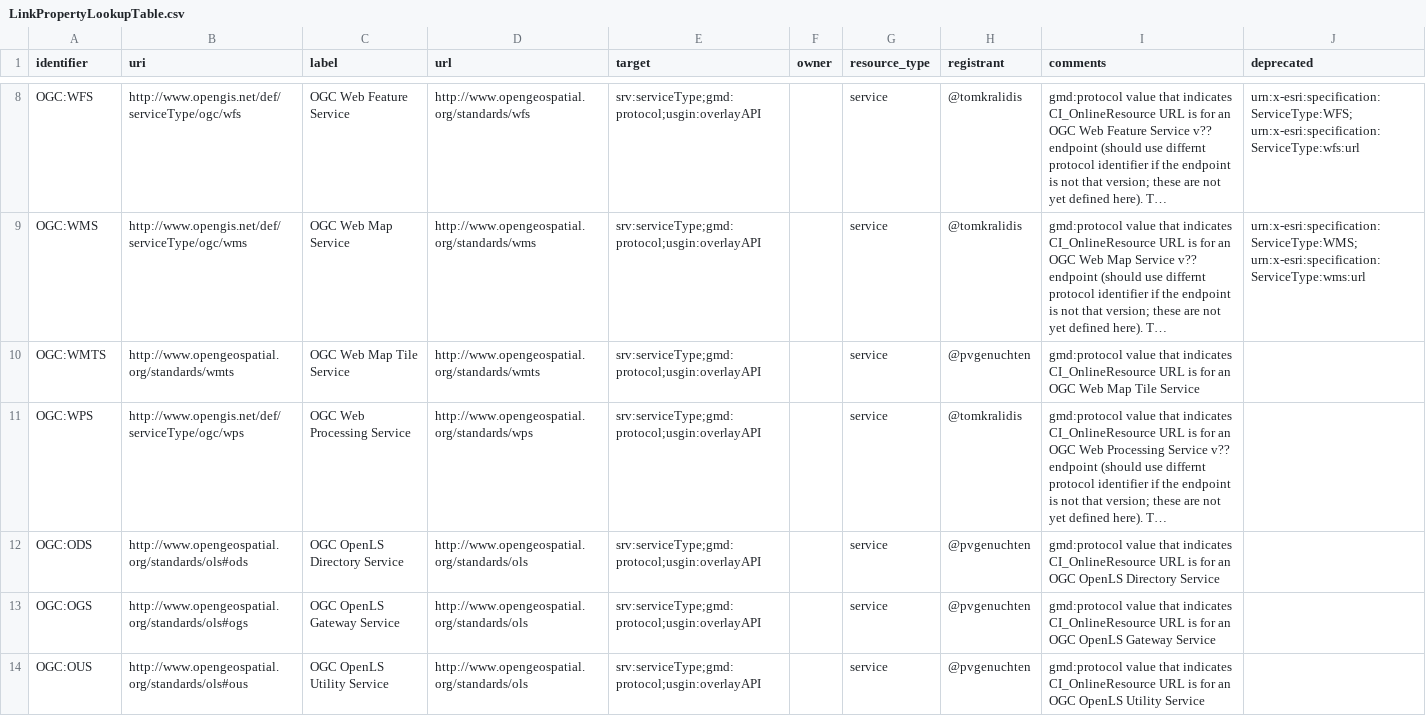
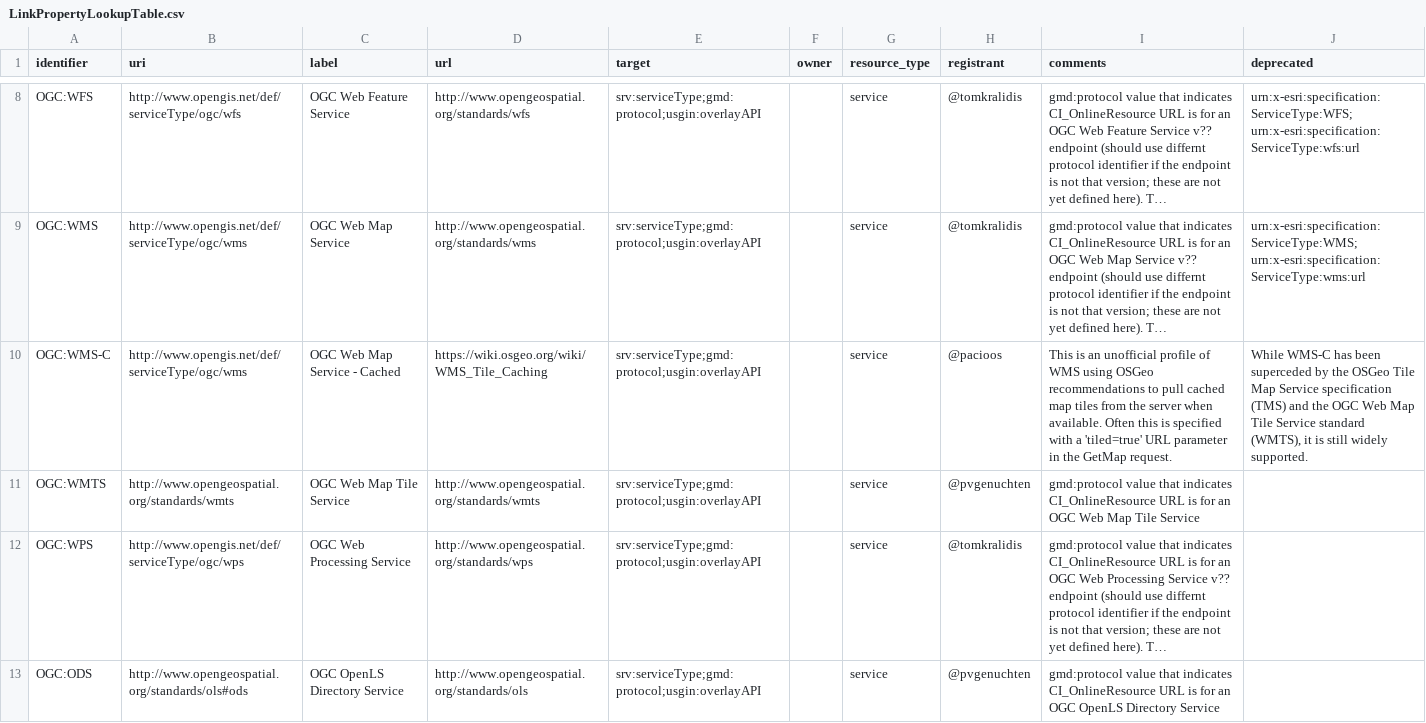
Before and after one commit to OSGeo/Cat-Interop, a CSV file: LinkPropertyLookupTable.csv, drawn as a sheet; only a part is shown, gaps mark what is left out; the shorter side is filled out with more unchanged rows; long unchanged cells end in …; the diff names each change by its address in the sheet, - before the commit and + after, or states it on an @@ line.

Commit message:
adding OGC:WMS-C (Web Map Service - Cached)
Wanted to be able to indicate when our WMS layers are also provided as cached map tiles via WMS-C since this improves performance and would benefit end users over the traditional WMS service. While this is not an official OGC specification, I have still labeled it "OGC:WMS-C" since its usage is very related to OGC:WMS and since it can be considered an unofficial profile of WMS (whose recommendations stem from OSGeo). While WMS-C has been superceded by the OSGeo Tile Map Service specification (TMS) and the OGC Web Map Tile Service standard (WMTS), it is still widely supported. This came up in the context of providing ISO 19115 metadata for our GeoServer, whose GeoWebCache integration provides WMS-C.

```diff
--- a/LinkPropertyLookupTable.csv
+++ b/LinkPropertyLookupTable.csv
+row 10: OGC:WMS-C | http://www.opengis.net/def/serviceType/ogc/wms | OGC Web Map Service - Cached | https://wiki.osgeo.org/wiki/WMS_Tile_Caching | srv:serviceType;gmd:protocol;usgin:overlayAPI |  | service | @pacioos | This is an unofficial profile of WMS using OSGeo recommendations to pull cached map tiles from the server when available. Often this is specified with a 'tiled=true' URL parameter in the GetMap request. | While WMS-C has been superceded by the OSGeo Tile Map Service specification (TMS) and the OGC Web Map Tile Service standard (WMTS), it is still widely supported.
```
